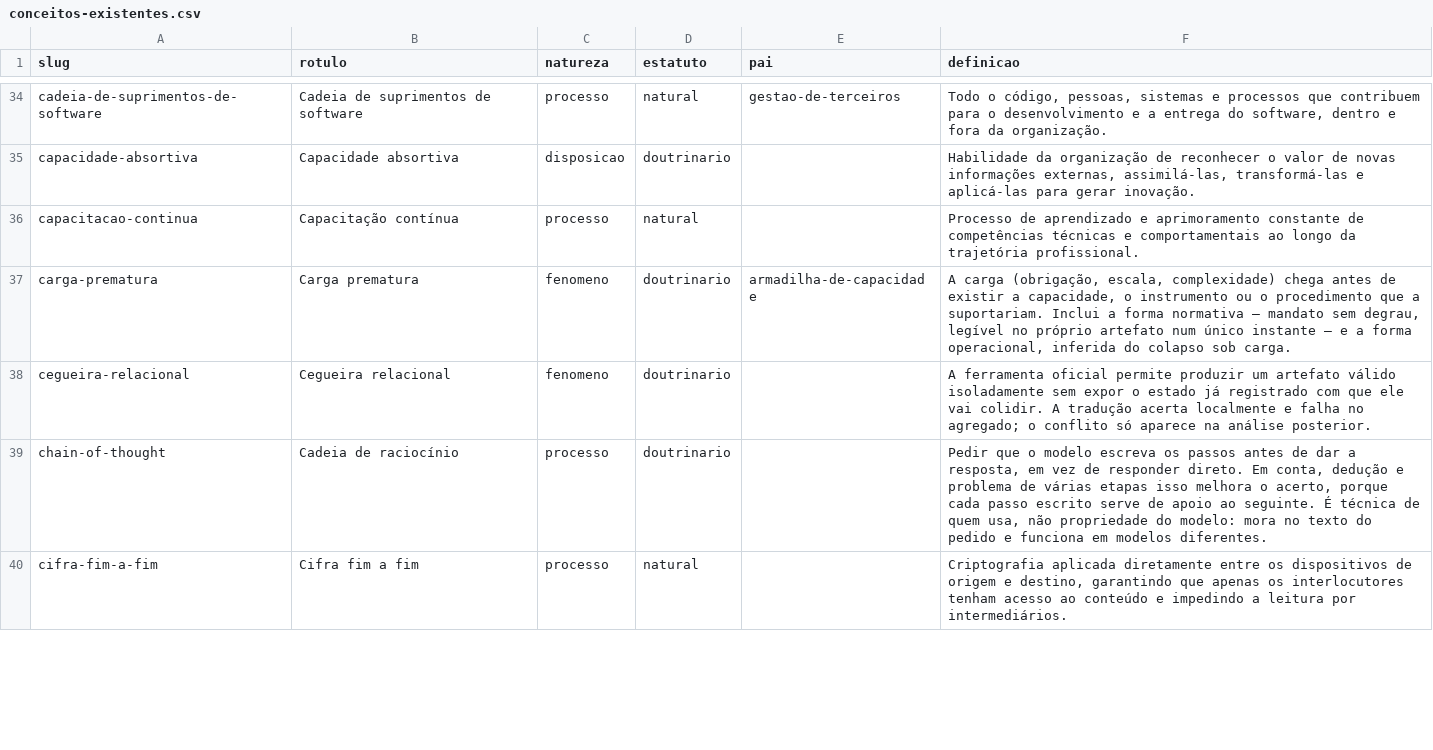
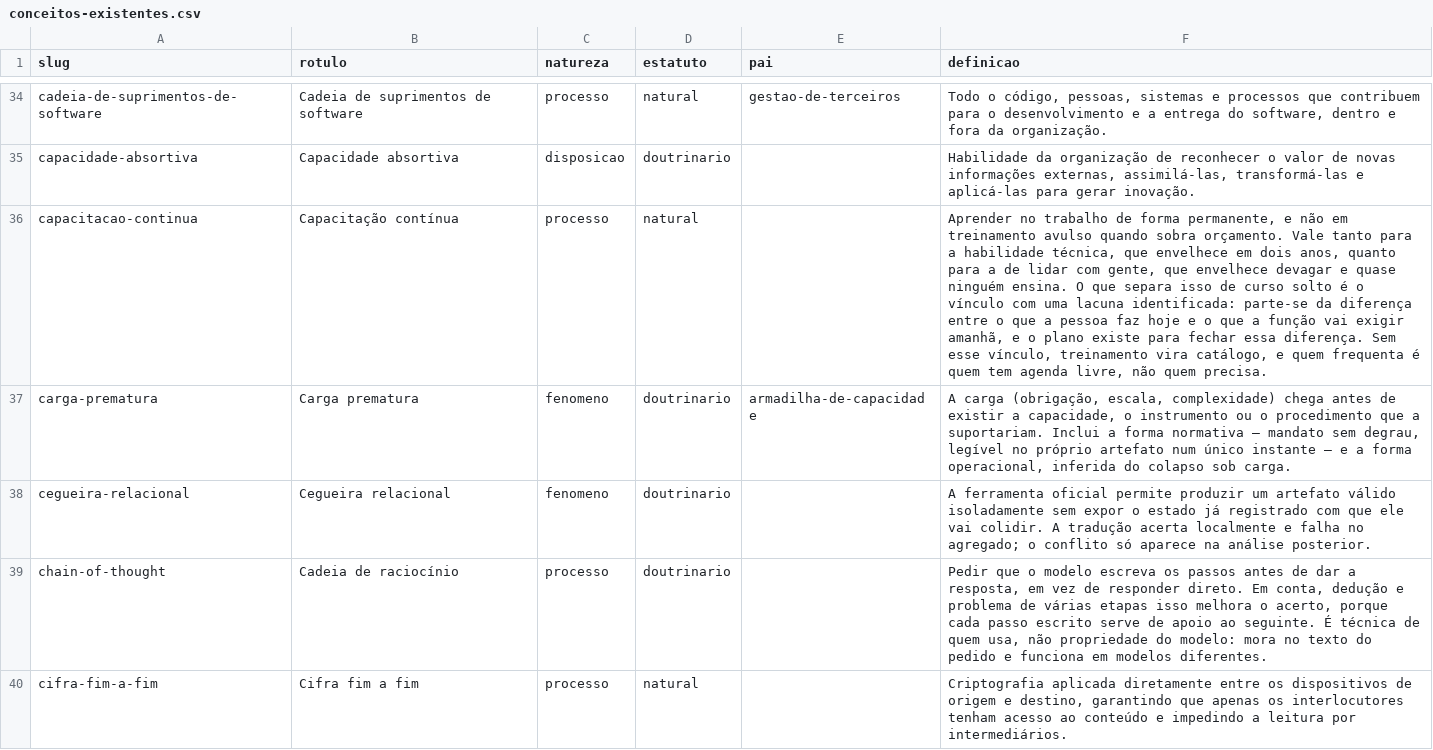
Before and after one commit to plcarvalho301/platafirma-harness, a CSV file: distribuicao/rodada-2/conceitos-existentes.csv, drawn as a sheet; only a part is shown, gaps mark what is left out; the diff covers the shown part only; the diff names each change by its address in the sheet, - before the commit and + after, or states it on an @@ line.

Commit message:
rodada-2: reescrita de slug e definicao no dominio gestao-organizacional (10 propostas + 8 pre-existentes; 3 slugs renomeados; consolidado b espelhado)

```diff
--- a/distribuicao/rodada-2/conceitos-existentes.csv
+++ b/distribuicao/rodada-2/conceitos-existentes.csv
-F36 (definicao): Processo de aprendizado e aprimoramento constante de competências técnicas e comportamentais ao longo da trajetória profissional.
+F36 (definicao): Aprender no trabalho de forma permanente, e não em treinamento avulso quando sobra orçamento. Vale tanto para a habilidade técnica, que envelhece em dois anos, quanto para a de lidar com gente, que envelhece devagar e quase ninguém ensina. O que separa isso de curso solto é o vínculo com uma lacuna identificada: parte-se da diferença entre o que a pessoa faz hoje e o que a função vai exigir amanhã, e o plano existe para fechar essa diferença. Sem esse vínculo, treinamento vira catálogo, e quem frequenta é quem tem agenda livre, não quem precisa.
```
Also changed, not shown: 9 edited cells elsewhere in this file, 2 other files.
